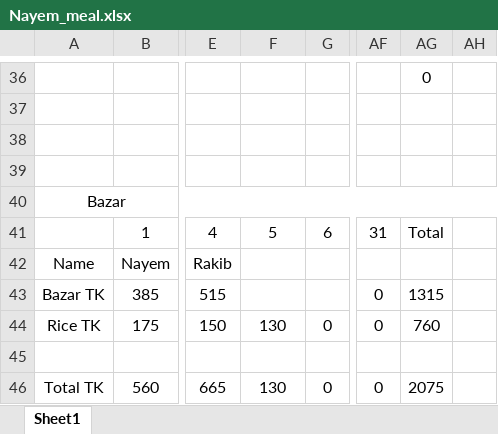
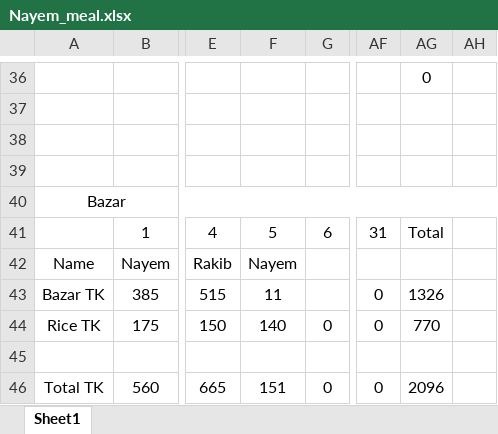
Before and after one commit to Nayem73/git_misc, an Excel workbook: Nayem_meal.xlsx, sheet Sheet1, drawn as a sheet; only a part is shown, gaps mark what is left out; values as stored, in another font and other column widths than the file's, no borders; the diff covers the shown part only; the diff names each change by its address in the sheet, - before the commit and + after, or states it on an @@ line.

Commit message:
Rakib +1000, Rakib Extra meal, Bazar 11, Nayem +11

```diff
--- a/Nayem_meal.xlsx (sheet Sheet1)
+++ b/Nayem_meal.xlsx (sheet Sheet1)
-F42: (empty)
+F42: Nayem
-F43: (empty)
+F43: 11
-AG43: 1315
+AG43: 1326
-F44: 130
+F44: 140
-AG44: 760
+AG44: 770
-F46: 130
+F46: 151
-AG46: 2075
+AG46: 2096
```
Also changed, not shown: 26 edited cells elsewhere in this sheet.
